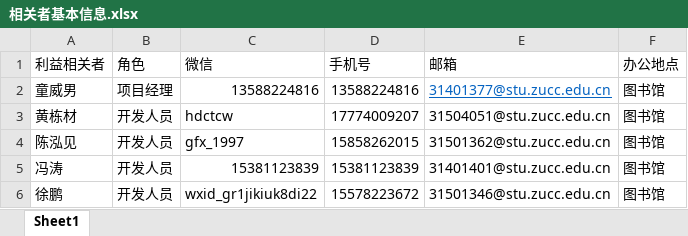
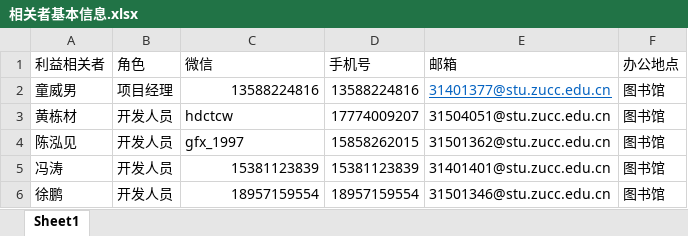
Before and after one commit to twn422/PRD2017, an Excel workbook: PRD-2017-G24/STW/受控文件/分析设计/项目总体计划/相关者基本信息.xlsx, sheet Sheet1, drawn as a sheet; values as stored, in another font and other column widths than the file's, no borders; the diff names each change by its address in the sheet, - before the commit and + after, or states it on an @@ line.

Commit message:
相关者信息修改

```diff
--- a/PRD-2017-G24/STW/受控文件/分析设计/项目总体计划/相关者基本信息.xlsx (sheet Sheet1)
+++ b/PRD-2017-G24/STW/受控文件/分析设计/项目总体计划/相关者基本信息.xlsx (sheet Sheet1)
-C6 (微信): wxid_gr1jikiuk8di22
+C6 (微信): 18957159554
-D6 (手机号): 15578223672
+D6 (手机号): 18957159554
```
